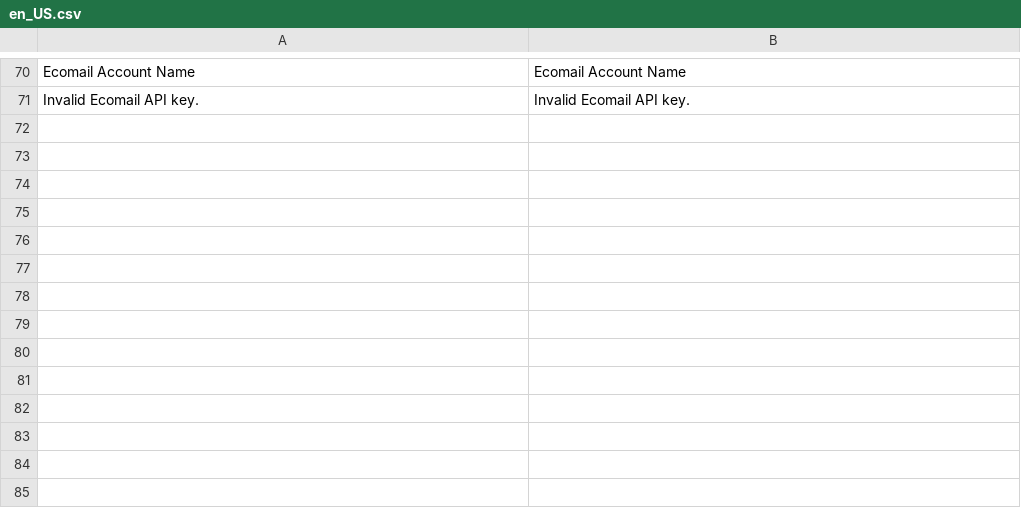
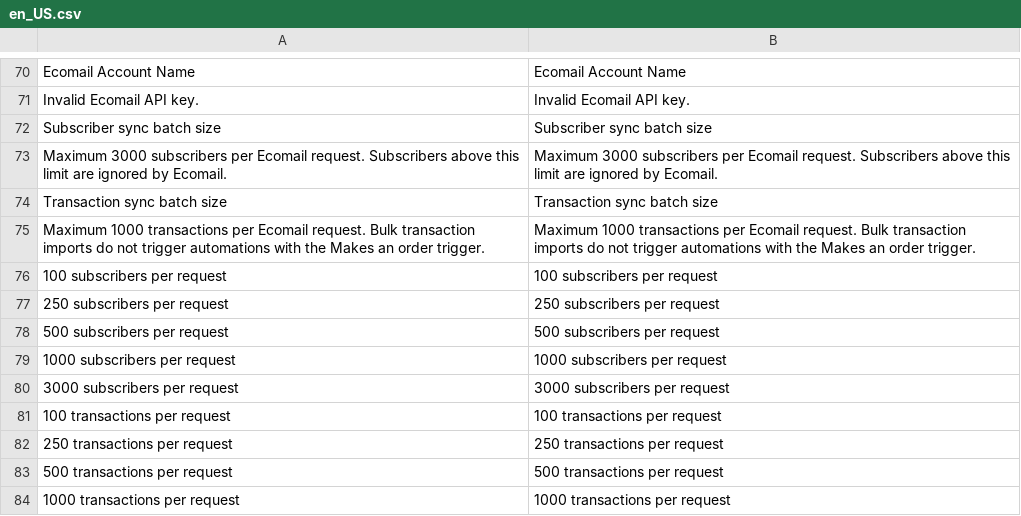
Before and after one commit to JakubFilounek/magento-2, a CSV file: app/code/Ecomail/Ecomail/i18n/en_US.csv, drawn as a sheet; only a part is shown, gaps mark what is left out; the diff names each change by its address in the sheet, - before the commit and + after, or states it on an @@ line.

```diff
--- a/app/code/Ecomail/Ecomail/i18n/en_US.csv
+++ b/app/code/Ecomail/Ecomail/i18n/en_US.csv
+row 72: Subscriber sync batch size | Subscriber sync batch size
+row 73: Maximum 3000 subscribers per Ecomail request. Subscribers above this limit are ignored by Ecomail. | Maximum 3000 subscribers per Ecomail request. Subscribers above this limit are ignored by Ecomail.
+row 74: Transaction sync batch size | Transaction sync batch size
+row 75: Maximum 1000 transactions per Ecomail request. Bulk transaction imports do not trigger automations with the Makes an order trigger. | Maximum 1000 transactions per Ecomail request. Bulk transaction imports do not trigger automations with the Makes an order trigger.
+row 76: 100 subscribers per request | 100 subscribers per request
+row 77: 250 subscribers per request | 250 subscribers per request
+row 78: 500 subscribers per request | 500 subscribers per request
+row 79: 1000 subscribers per request | 1000 subscribers per request
+row 80: 3000 subscribers per request | 3000 subscribers per request
+row 81: 100 transactions per request | 100 transactions per request
+row 82: 250 transactions per request | 250 transactions per request
+row 83: 500 transactions per request | 500 transactions per request
+row 84: 1000 transactions per request | 1000 transactions per request
```
Also changed, not shown: app/code/Ecomail/Ecomail/i18n/cs_CZ.csv, app/code/Ecomail/Ecomail/i18n/pl_PL.csv, 11 other files.
